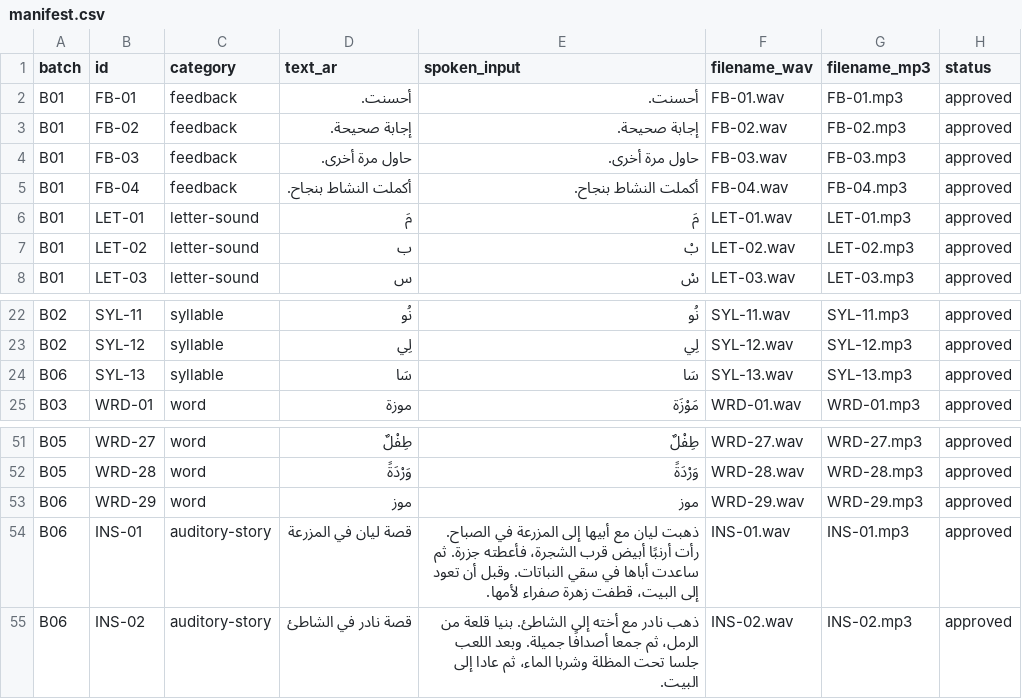
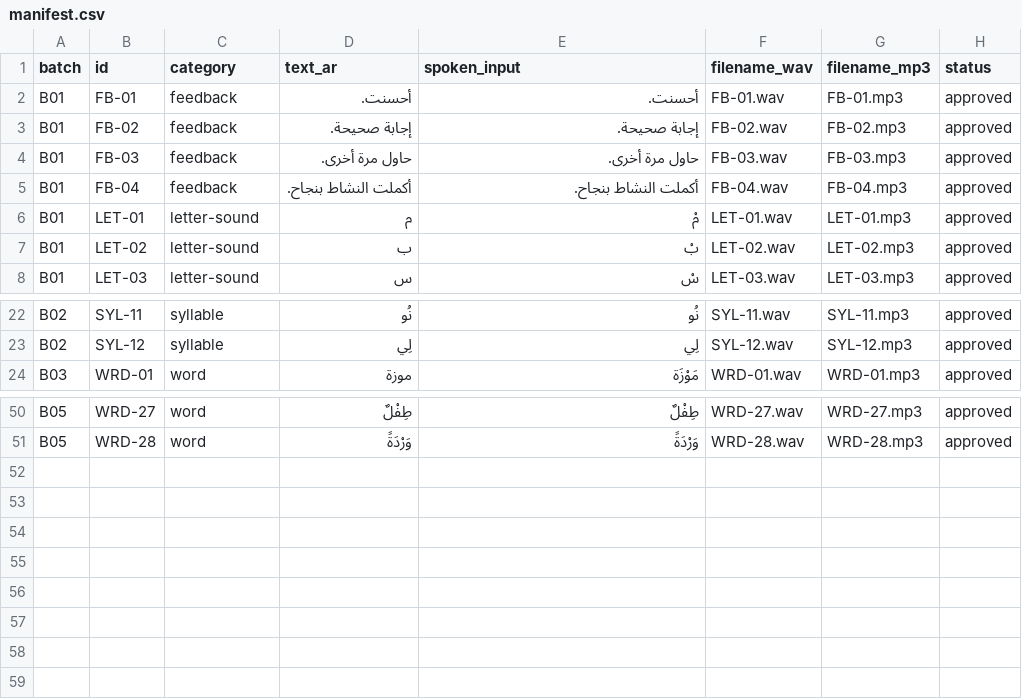
Before and after one commit to 7eaur/himma-, a CSV file: assets/audio/HIMMA_AUDIO_V1/manifest.csv, drawn as a sheet; only a part is shown, gaps mark what is left out.

Commit message:
fix(audio): keep manifest aligned with committed binaries

```diff
--- a/assets/audio/HIMMA_AUDIO_V1/manifest.csv
+++ b/assets/audio/HIMMA_AUDIO_V1/manifest.csv
@@ -5,3 +5,3 @@ B01,FB-03,feedback,حاول مرة أخرى.,حاول مرة أخرى.,FB-03.wav
 B01,FB-04,feedback,أكملت النشاط بنجاح.,أكملت النشاط بنجاح.,FB-04.wav,FB-04.mp3,approved
-B01,LET-01,letter-sound,مَ,مَ,LET-01.wav,LET-01.mp3,approved
+B01,LET-01,letter-sound,م,مْ,LET-01.wav,LET-01.mp3,approved
 B01,LET-02,letter-sound,ب,بْ,LET-02.wav,LET-02.mp3,approved
@@ -23,3 +23,2 @@ B02,SYL-11,syllable,نُو,نُو,SYL-11.wav,SYL-11.mp3,approved
 B02,SYL-12,syllable,لِي,لِي,SYL-12.wav,SYL-12.mp3,approved
-B06,SYL-13,syllable,سَا,سَا,SYL-13.wav,SYL-13.mp3,approved
 B03,WRD-01,word,موزة,مَوْزَة,WRD-01.wav,WRD-01.mp3,approved
@@ -52,4 +51 @@ B05,WRD-27,word,طِفْلٌ,طِفْلٌ,WRD-27.wav,WRD-27.mp3,approved
 B05,WRD-28,word,وَرْدَةً,وَرْدَةً,WRD-28.wav,WRD-28.mp3,approved
-B06,WRD-29,word,موز,موز,WRD-29.wav,WRD-29.mp3,approved
-B06,INS-01,auditory-story,قصة ليان في المزرعة,ذهبت ليان مع أبيها إلى المزرعة في الصباح. رأت أرنبًا أبيض قرب الشجرة، فأعطته جزرة. ثم ساعدت أباها في سقي النباتات. وقبل أن تعود إلى البيت، قطفت زهرة صفراء لأمها.,INS-01.wav,INS-01.mp3,approved
-B06,INS-02,auditory-story,قصة نادر في الشاطئ,ذهب نادر مع أخته إلى الشاطئ. بنيا قلعة من الرمل، ثم جمعا أصدافًا جميلة. وبعد اللعب جلسا تحت المظلة وشربا الماء، ثم عادا إلى البيت.,INS-02.wav,INS-02.mp3,approved
```
